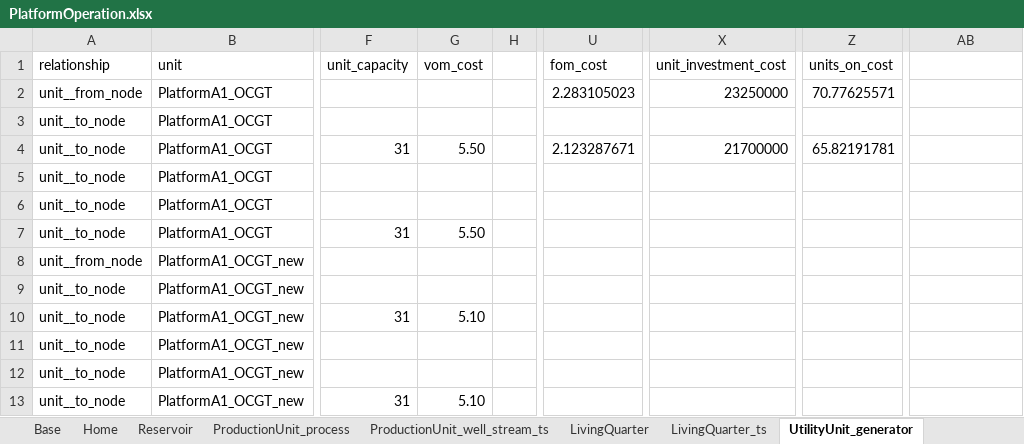
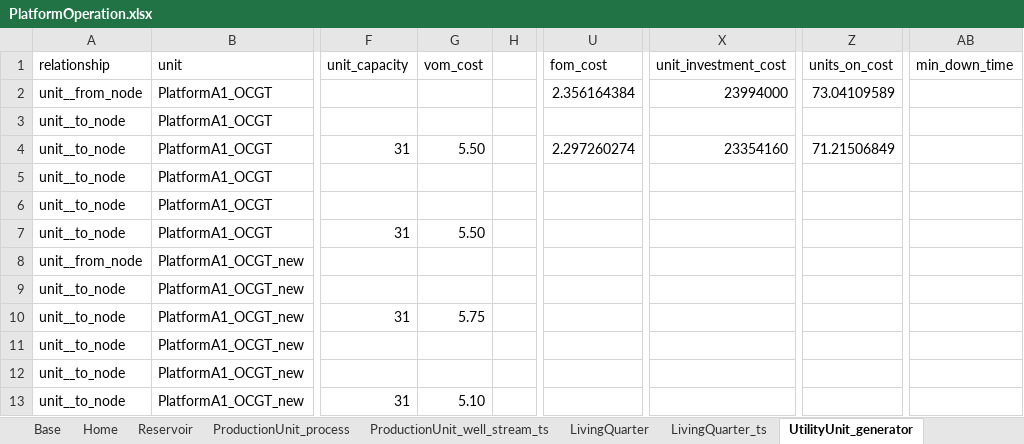
Before and after one commit to nnhjy/OffPlatfEner, an Excel workbook: InputData/PlatformOperation.xlsx, sheet UtilityUnit_generator, drawn as a sheet; only a part is shown, gaps mark what is left out; values as stored, in another font and other column widths than the file's, no borders; the diff names each change by its address in the sheet, - before the commit and + after, or states it on an @@ line.

```diff
--- a/InputData/PlatformOperation.xlsx (sheet UtilityUnit_generator)
+++ b/InputData/PlatformOperation.xlsx (sheet UtilityUnit_generator)
-AB1: (empty)
+AB1: min_down_time
-U2: 2.283105023
+U2: 2.356164384
-X2: 23250000
+X2: 23994000
-Z2: 70.77625571
+Z2: 73.04109589
-U4: 2.123287671
+U4: 2.297260274
-X4: 21700000
+X4: 23354160
-Z4: 65.82191781
+Z4: 71.21506849
-G10: 5.10
+G10: 5.75
```
Also changed, not shown: sheet Base, sheet Onshore_supply_ts, sheet UtilityUnit_emission_ts, sheet UtilityUnit_emission, formulas that keep their value, InputData/PlatformTransition.xlsx, InputData/ScenarioDesign.xlsx, 2 other files.
